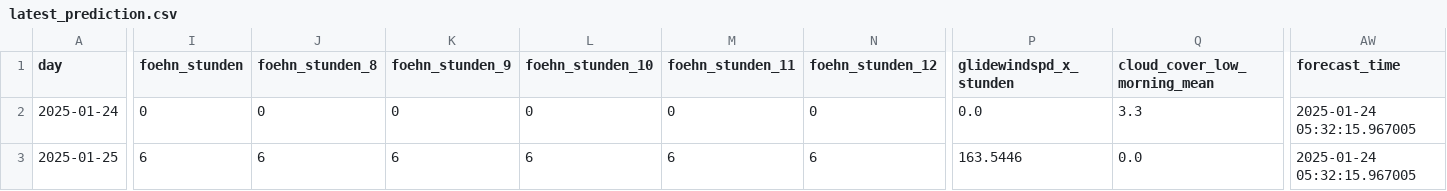
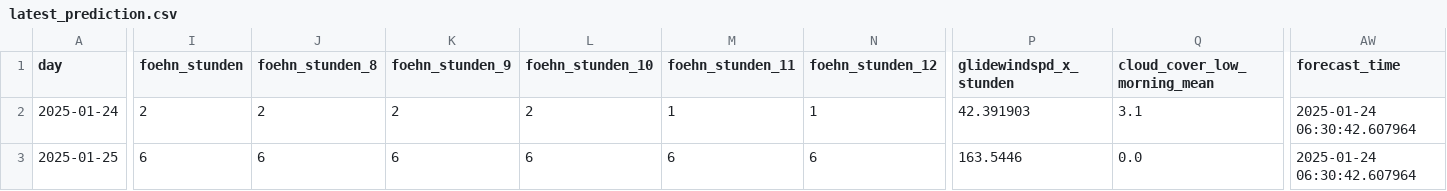
Before and after one commit to christian-fey/Koechelt_der_Kochel, a CSV file: latest_prediction.csv, drawn as a sheet; only a part is shown, gaps mark what is left out; the diff covers the shown part only; the diff names each change by its address in the sheet, - before the commit and + after, or states it on an @@ line.

```diff
--- a/latest_prediction.csv
+++ b/latest_prediction.csv
-I2 (foehn_stunden): 0
+I2 (foehn_stunden): 2
-J2 (foehn_stunden_8): 0
+J2 (foehn_stunden_8): 2
-K2 (foehn_stunden_9): 0
+K2 (foehn_stunden_9): 2
-L2 (foehn_stunden_10): 0
+L2 (foehn_stunden_10): 2
-M2 (foehn_stunden_11): 0
+M2 (foehn_stunden_11): 1
-N2 (foehn_stunden_12): 0
+N2 (foehn_stunden_12): 1
-P2 (glidewindspd_x_stunden): 0.0
+P2 (glidewindspd_x_stunden): 42.391903
-Q2 (cloud_cover_low_morning_mean): 3.3
+Q2 (cloud_cover_low_morning_mean): 3.1
-AW2:AW3 (forecast_time): 2025-01-24 05:32:15.967005
+AW2:AW3 (forecast_time): 2025-01-24 06:30:42.607964
```
Also changed, not shown: 8 edited cells elsewhere in this file, 1 other file.
